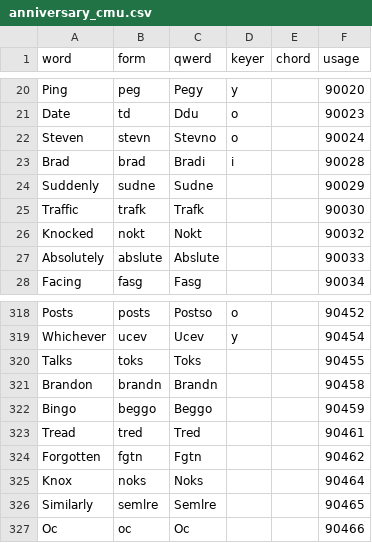
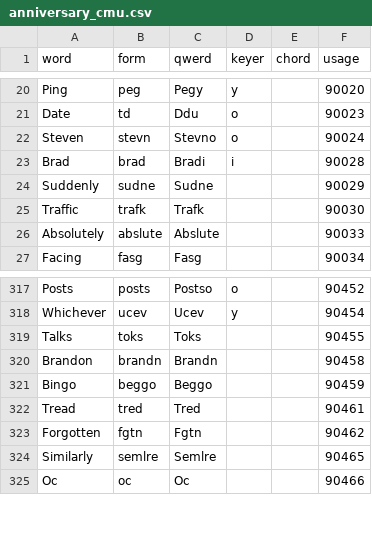
Before and after one commit to codepoke-kk/qwertigraphy, a CSV file: qwertigraph/dictionaries/anniversary_cmu.csv, drawn as a sheet; only a part is shown, gaps mark what is left out; the diff names each change by its address in the sheet, - before the commit and + after, or states it on an @@ line.

```diff
--- a/qwertigraph/dictionaries/anniversary_cmu.csv
+++ b/qwertigraph/dictionaries/anniversary_cmu.csv
-row 26: Knocked | nokt | Nokt |  |  | 90032
-row 325: Knox | noks | Noks |  |  | 90464
```
Also changed, not shown: qwertigraph/dictionaries/anniversary_supplement.csv.
